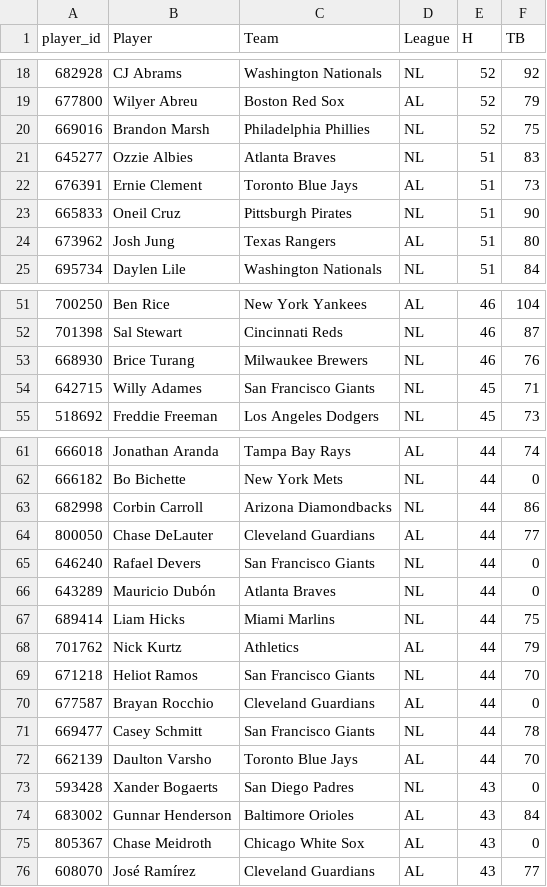
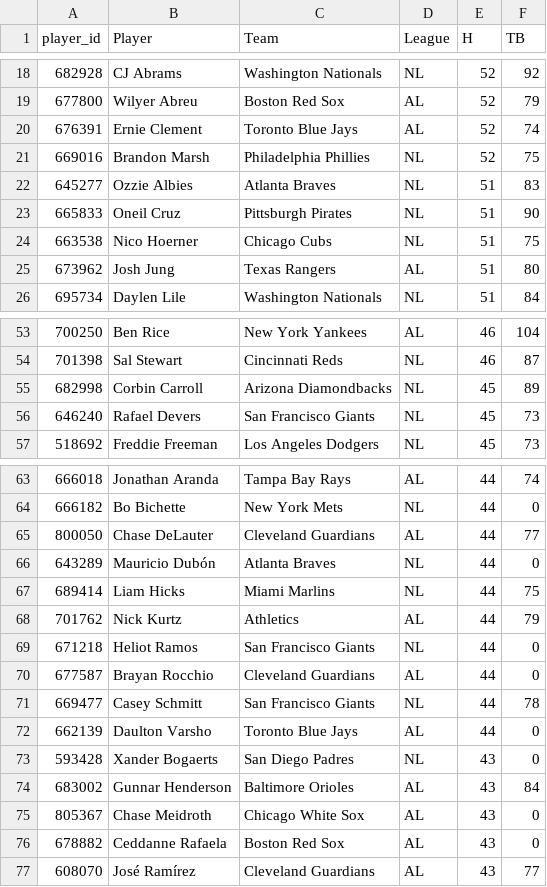
Before and after one commit to HitByOne/mlb-dashboard, a CSV file: data/hits_leaders.csv, drawn as a sheet; only a part is shown, gaps mark what is left out; the diff covers the shown part only.

```diff
--- a/data/hits_leaders.csv
+++ b/data/hits_leaders.csv
@@ -19,6 +19,7 @@ player_id,Player,Team,League,H,TB
 677800,Wilyer Abreu,Boston Red Sox,AL,52,79
+676391,Ernie Clement,Toronto Blue Jays,AL,52,74
 669016,Brandon Marsh,Philadelphia Phillies,NL,52,75
 645277,Ozzie Albies,Atlanta Braves,NL,51,83
-676391,Ernie Clement,Toronto Blue Jays,AL,51,73
 665833,Oneil Cruz,Pittsburgh Pirates,NL,51,90
+663538,Nico Hoerner,Chicago Cubs,NL,51,75
 673962,Josh Jung,Texas Rangers,AL,51,80
@@ -52,4 +54,4 @@ player_id,Player,Team,League,H,TB
 701398,Sal Stewart,Cincinnati Reds,NL,46,87
-668930,Brice Turang,Milwaukee Brewers,NL,46,76
-642715,Willy Adames,San Francisco Giants,NL,45,71
+682998,Corbin Carroll,Arizona Diamondbacks,NL,45,89
+646240,Rafael Devers,San Francisco Giants,NL,45,73
 518692,Freddie Freeman,Los Angeles Dodgers,NL,45,73
@@ -62,5 +64,3 @@ player_id,Player,Team,League,H,TB
 666182,Bo Bichette,New York Mets,NL,44,0
-682998,Corbin Carroll,Arizona Diamondbacks,NL,44,86
 800050,Chase DeLauter,Cleveland Guardians,AL,44,77
-646240,Rafael Devers,San Francisco Giants,NL,44,0
 643289,Mauricio Dubón,Atlanta Braves,NL,44,0
@@ -68,6 +68,6 @@ player_id,Player,Team,League,H,TB
 701762,Nick Kurtz,Athletics,AL,44,79
-671218,Heliot Ramos,San Francisco Giants,NL,44,70
+671218,Heliot Ramos,San Francisco Giants,NL,44,0
 677587,Brayan Rocchio,Cleveland Guardians,AL,44,0
 669477,Casey Schmitt,San Francisco Giants,NL,44,78
-662139,Daulton Varsho,Toronto Blue Jays,AL,44,70
+662139,Daulton Varsho,Toronto Blue Jays,AL,44,0
 593428,Xander Bogaerts,San Diego Padres,NL,43,0
@@ -75,2 +75,3 @@ player_id,Player,Team,League,H,TB
 805367,Chase Meidroth,Chicago White Sox,AL,43,0
+678882,Ceddanne Rafaela,Boston Red Sox,AL,43,0
 608070,José Ramírez,Cleveland Guardians,AL,43,77
```
Also changed, not shown: 4 added rows and 5 removed rows elsewhere in this file, data/bvp.csv, data/hit_streaks.csv, 10 other files.
